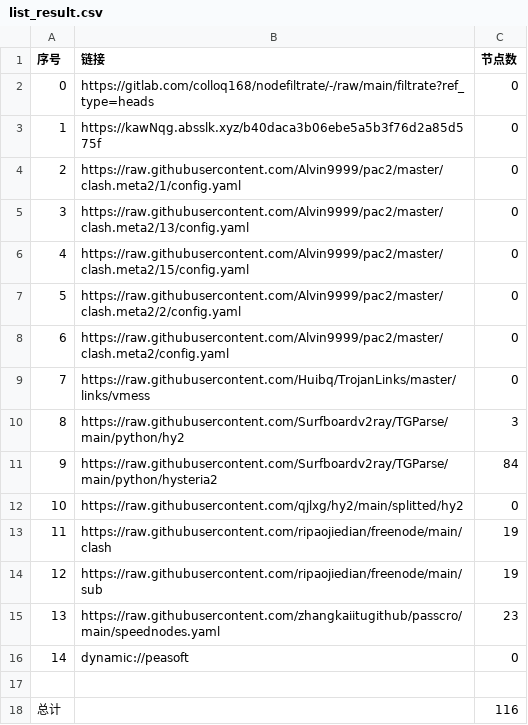
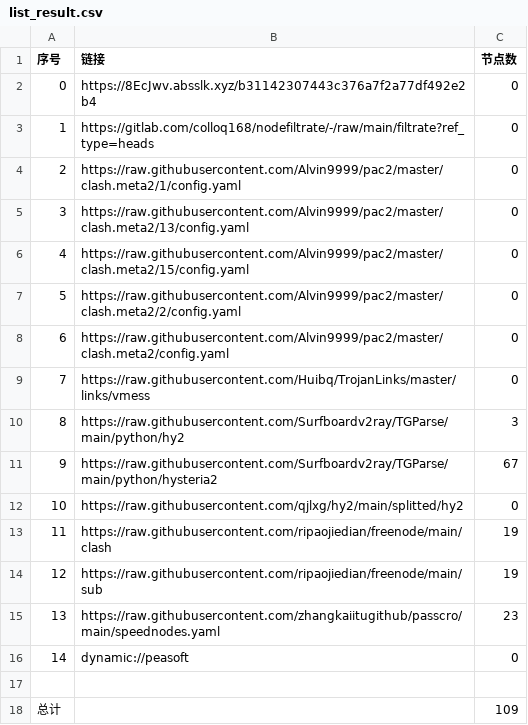
Before and after one commit to jamph826/NoMoreWalls, a CSV file: list_result.csv, drawn as a sheet.

```diff
--- a/list_result.csv
+++ b/list_result.csv
@@ -1,4 +1,4 @@
 序号,链接,节点数
-0,https://gitlab.com/colloq168/nodefiltrate/-/raw/main/filtrate?ref_type=heads,0
-1,https://kawNqg.absslk.xyz/b40daca3b06ebe5a5b3f76d2a85d575f,0
+0,https://8EcJwv.absslk.xyz/b31142307443c376a7f2a77df492e2b4,0
+1,https://gitlab.com/colloq168/nodefiltrate/-/raw/main/filtrate?ref_type=heads,0
 2,https://raw.githubusercontent.com/Alvin9999/pac2/master/clash.meta2/1/config.yaml,0
@@ -10,3 +10,3 @@
 8,https://raw.githubusercontent.com/Surfboardv2ray/TGParse/main/python/hy2,3
-9,https://raw.githubusercontent.com/Surfboardv2ray/TGParse/main/python/hysteria2,84
+9,https://raw.githubusercontent.com/Surfboardv2ray/TGParse/main/python/hysteria2,67
 10,https://raw.githubusercontent.com/qjlxg/hy2/main/splitted/hy2,0
@@ -17,2 +17,2 @@
 
-总计,,116
+总计,,109
```
Also changed, not shown: 10 other files.
